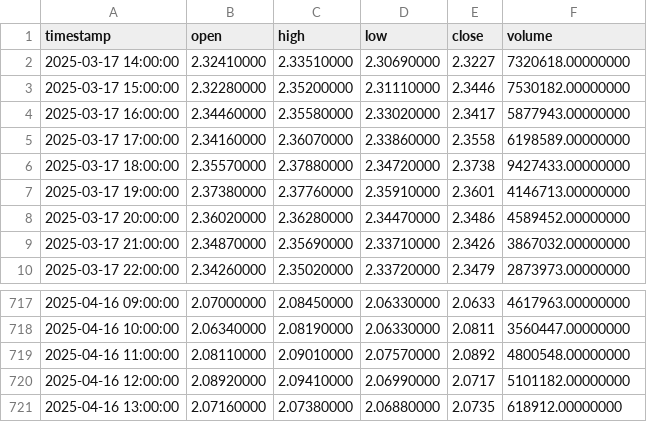
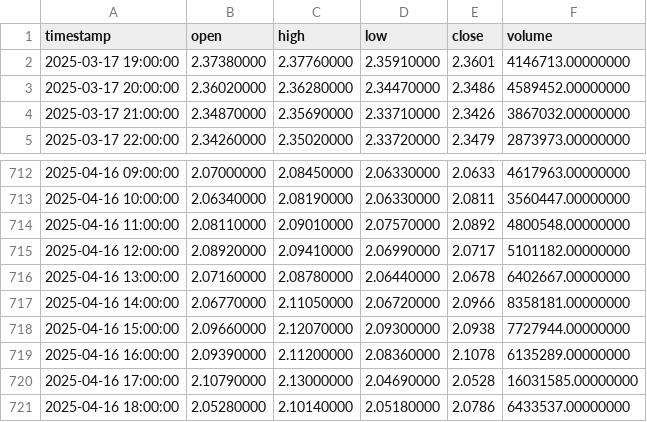
Before and after one commit to leonardobvieira22/atualizado, a CSV file: historical_data_XRPUSDT_1h.csv, drawn as a sheet; only a part is shown, gaps mark what is left out.

```diff
--- a/historical_data_XRPUSDT_1h.csv
+++ b/historical_data_XRPUSDT_1h.csv
@@ -1,7 +1,2 @@
 timestamp,open,high,low,close,volume
-2025-03-17 14:00:00,2.32410000,2.33510000,2.30690000,2.3227,7320618.00000000
-2025-03-17 15:00:00,2.32280000,2.35200000,2.31110000,2.3446,7530182.00000000
-2025-03-17 16:00:00,2.34460000,2.35580000,2.33020000,2.3417,5877943.00000000
-2025-03-17 17:00:00,2.34160000,2.36070000,2.33860000,2.3558,6198589.00000000
-2025-03-17 18:00:00,2.35570000,2.37880000,2.34720000,2.3738,9427433.00000000
 2025-03-17 19:00:00,2.37380000,2.37760000,2.35910000,2.3601,4146713.00000000
@@ -720,2 +715,7 @@ timestamp,open,high,low,close,volume
 2025-04-16 12:00:00,2.08920000,2.09410000,2.06990000,2.0717,5101182.00000000
-2025-04-16 13:00:00,2.07160000,2.07380000,2.06880000,2.0735,618912.00000000
+2025-04-16 13:00:00,2.07160000,2.08780000,2.06440000,2.0678,6402667.00000000
+2025-04-16 14:00:00,2.06770000,2.11050000,2.06720000,2.0966,8358181.00000000
+2025-04-16 15:00:00,2.09660000,2.12070000,2.09300000,2.0938,7727944.00000000
+2025-04-16 16:00:00,2.09390000,2.11200000,2.08360000,2.1078,6135289.00000000
+2025-04-16 17:00:00,2.10790000,2.13000000,2.04690000,2.0528,16031585.00000000
+2025-04-16 18:00:00,2.05280000,2.10140000,2.05180000,2.0786,6433537.00000000
```
Also changed, not shown: historical_data_DOGEUSDT_15m.csv, historical_data_DOGEUSDT_5m.csv, 22 other files.
